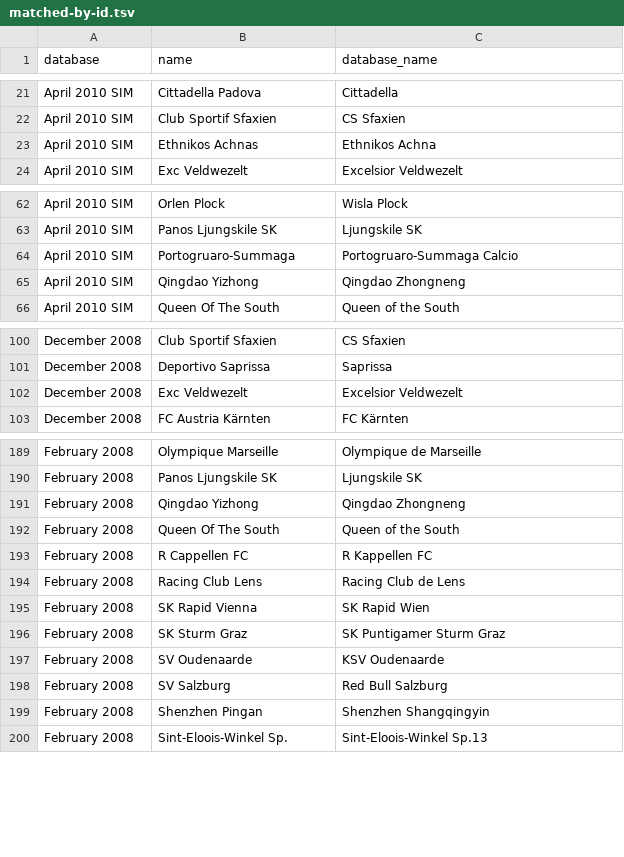
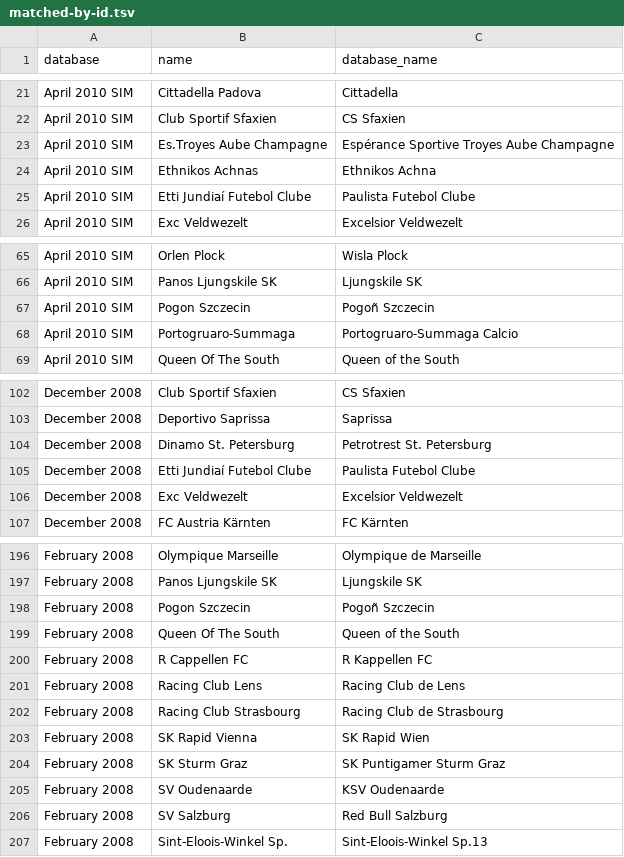
Before and after one commit to maxevans60/cm0102-bosman-edition, a TSV file: docs/research/history-0.6.0/matched-by-id.tsv, drawn as a sheet; only a part is shown, gaps mark what is left out; the diff covers the shown part only.

```diff
--- a/docs/research/history-0.6.0/matched-by-id.tsv
+++ b/docs/research/history-0.6.0/matched-by-id.tsv
@@ -22,3 +22,5 @@ April 2010 SIM	Cittadella Padova	Cittadella
 April 2010 SIM	Club Sportif Sfaxien	CS Sfaxien
+April 2010 SIM	Es.Troyes Aube Champagne	Espérance Sportive Troyes Aube Champagne
 April 2010 SIM	Ethnikos Achnas	Ethnikos Achna
+April 2010 SIM	Etti Jundiaí Futebol Clube	Paulista Futebol Clube
 April 2010 SIM	Exc Veldwezelt	Excelsior Veldwezelt
@@ -63,4 +66,4 @@ April 2010 SIM	Orlen Plock	Wisla Plock
 April 2010 SIM	Panos Ljungskile SK	Ljungskile SK
+April 2010 SIM	Pogon Szczecin	Pogoñ Szczecin
 April 2010 SIM	Portogruaro-Summaga	Portogruaro-Summaga Calcio
-April 2010 SIM	Qingdao Yizhong	Qingdao Zhongneng
 April 2010 SIM	Queen Of The South	Queen of the South
@@ -101,2 +103,4 @@ December 2008	Club Sportif Sfaxien	CS Sfaxien
 December 2008	Deportivo Saprissa	Saprissa
+December 2008	Dinamo St. Petersburg	Petrotrest St. Petersburg
+December 2008	Etti Jundiaí Futebol Clube	Paulista Futebol Clube
 December 2008	Exc Veldwezelt	Excelsior Veldwezelt
@@ -190,3 +197,3 @@ February 2008	Olympique Marseille	Olympique de Marseille
 February 2008	Panos Ljungskile SK	Ljungskile SK
-February 2008	Qingdao Yizhong	Qingdao Zhongneng
+February 2008	Pogon Szczecin	Pogoñ Szczecin
 February 2008	Queen Of The South	Queen of the South
@@ -194,2 +201,3 @@ February 2008	R Cappellen FC	R Kappellen FC
 February 2008	Racing Club Lens	Racing Club de Lens
+February 2008	Racing Club Strasbourg	Racing Club de Strasbourg
 February 2008	SK Rapid Vienna	SK Rapid Wien
@@ -198,3 +206,2 @@ February 2008	SV Oudenaarde	KSV Oudenaarde
 February 2008	SV Salzburg	Red Bull Salzburg
-February 2008	Shenzhen Pingan	Shenzhen Shangqingyin
 February 2008	Sint-Eloois-Winkel Sp.	Sint-Eloois-Winkel Sp.13
```
Also changed, not shown: 37 added rows, 16 removed rows and 12 edited cells elsewhere in this file, docs/research/history-0.6.0/fill-report.tsv, docs/research/history-0.6.0/italy.tsv, 21 other files.
